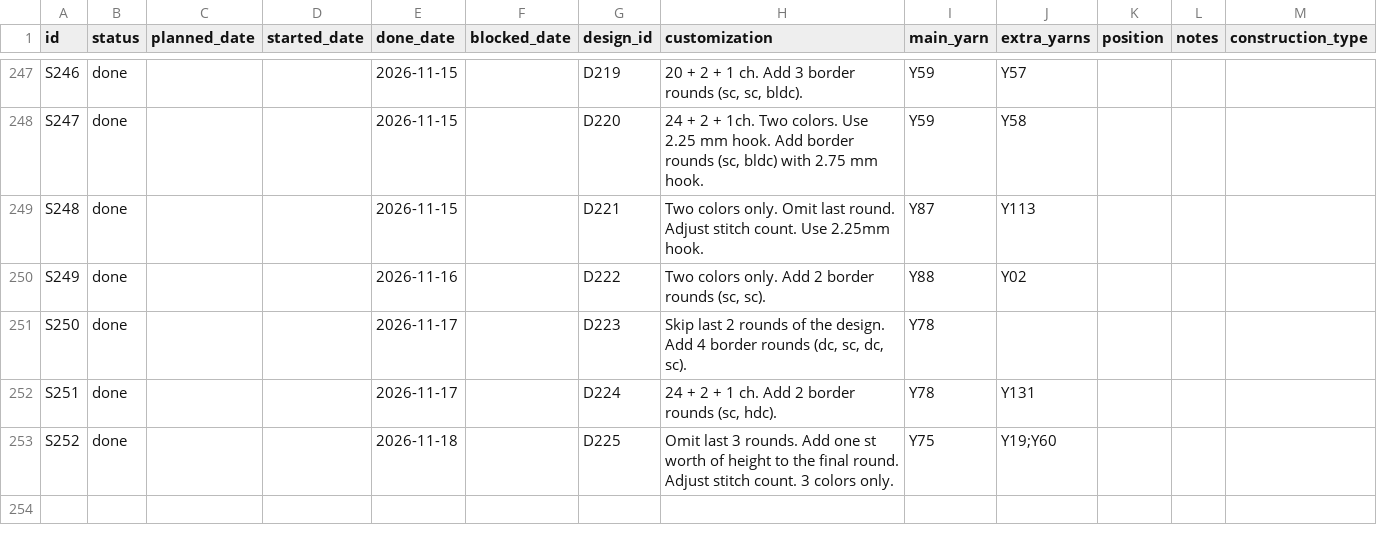
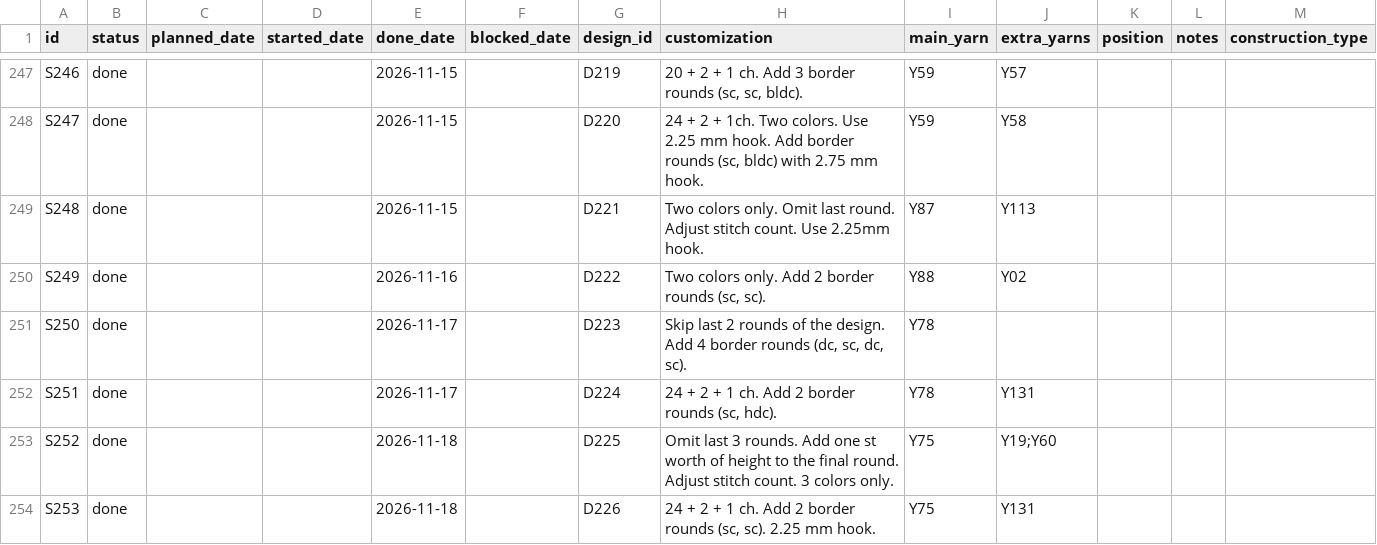
Before and after one commit to anhtr/grannydb, a CSV file: data/squares.csv, drawn as a sheet; only a part is shown, gaps mark what is left out.

Commit message:
Update 1 square
- save squares/S253 — Status: done, Done: 2026-11-18, Design: D226, Customization: 24 + 2 + 1 ch. Add 2 border rounds (sc, sc). 2.25 mm hook., Main colour: Y75, Extra colours: Y131

```diff
--- a/data/squares.csv
+++ b/data/squares.csv
@@ -255 +255,2 @@ S251,done,,,2026-11-17,,D224,"24 + 2 + 1 ch. Add 2 border rounds (sc, hdc). ",Y7
 S252,done,,,2026-11-18,,D225,Omit last 3 rounds. Add one st worth of height to the final round. Adjust stitch count. 3 colors only.,Y75,Y19;Y60,,,
+S253,done,,,2026-11-18,,D226,"24 + 2 + 1 ch. Add 2 border rounds (sc, sc). 2.25 mm hook.",Y75,Y131,,,
```
